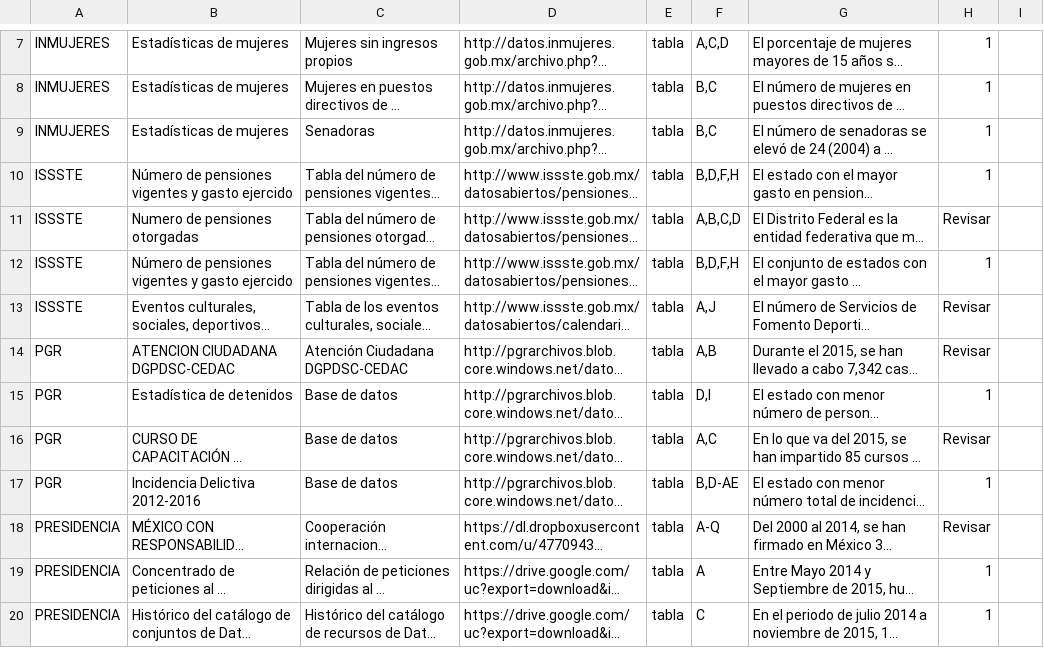
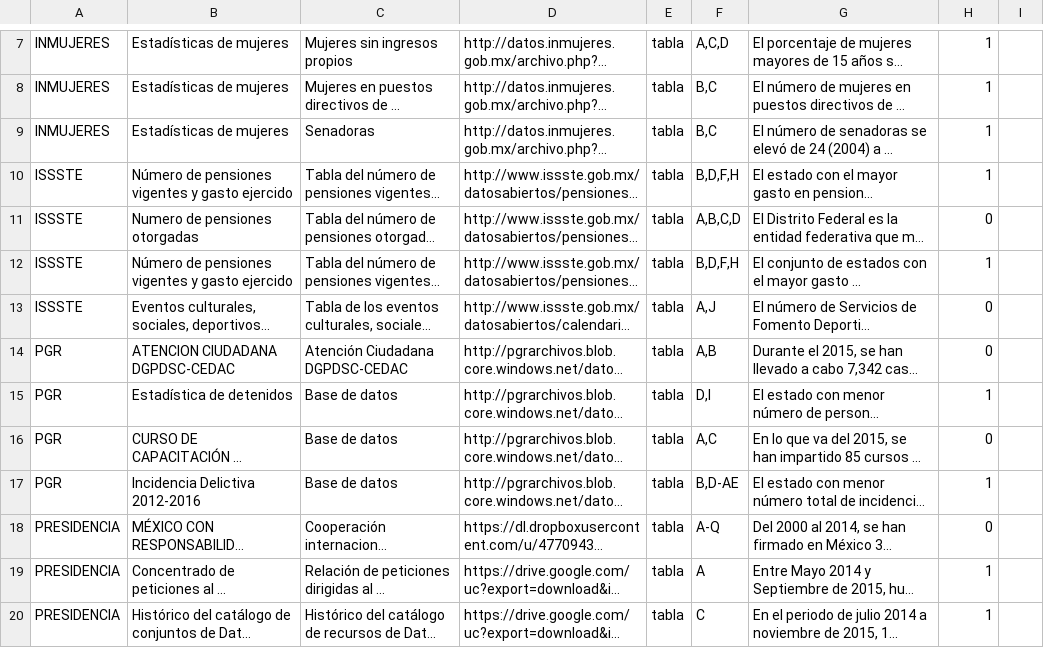
Before and after one commit to lromang/facts, a CSV file: facts_datos_gob_mx.csv, drawn as a sheet; only a part is shown, gaps mark what is left out; long unchanged cells end in …; the diff covers the shown part only; the diff names each change by its address in the sheet, - before the commit and + after, or states it on an @@ line.

Commit message:
correcciones

```diff
--- a/facts_datos_gob_mx.csv
+++ b/facts_datos_gob_mx.csv
-H11: Revisar
+H11: 0
-H13:H14: Revisar
+H13:H14: 0
-H16: Revisar
+H16: 0
-H18: Revisar
+H18: 0
```
Also changed, not shown: 1 added row, 1 removed row and 7 edited cells elsewhere in this file.
